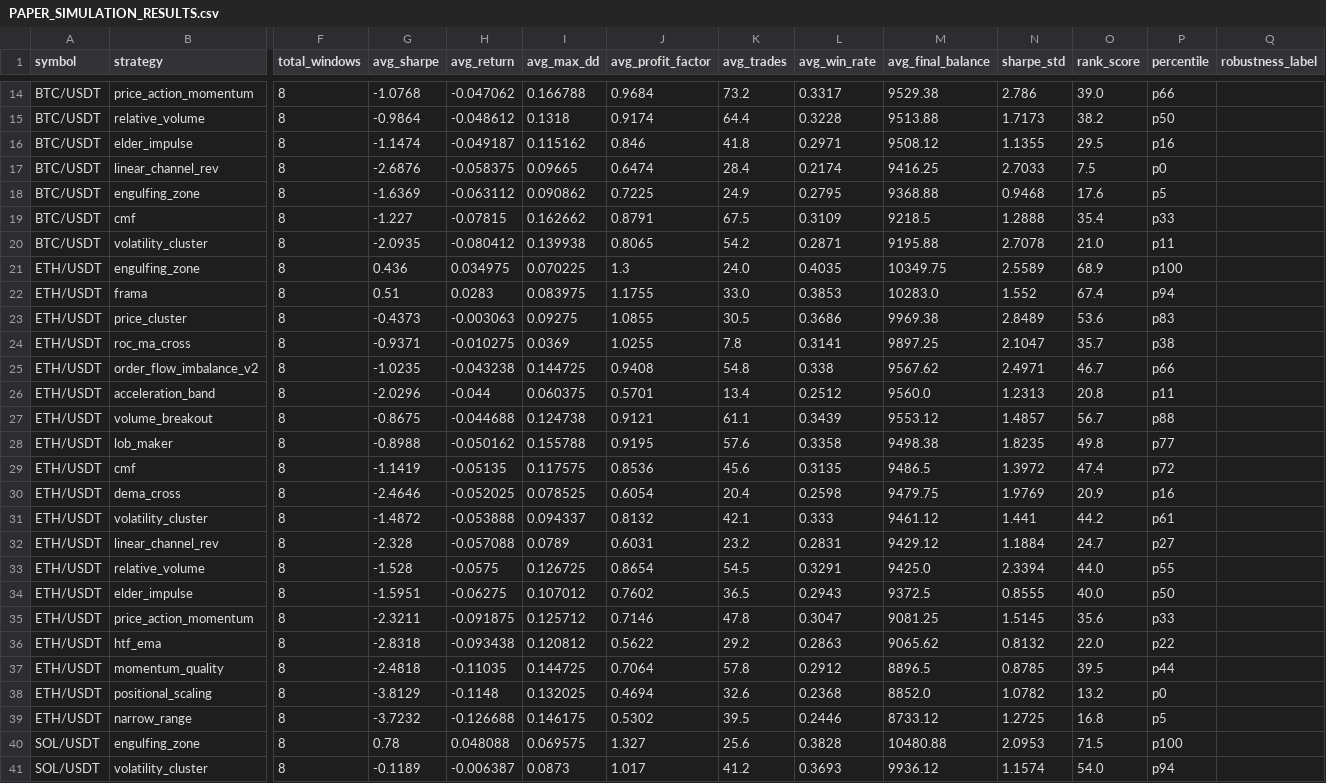
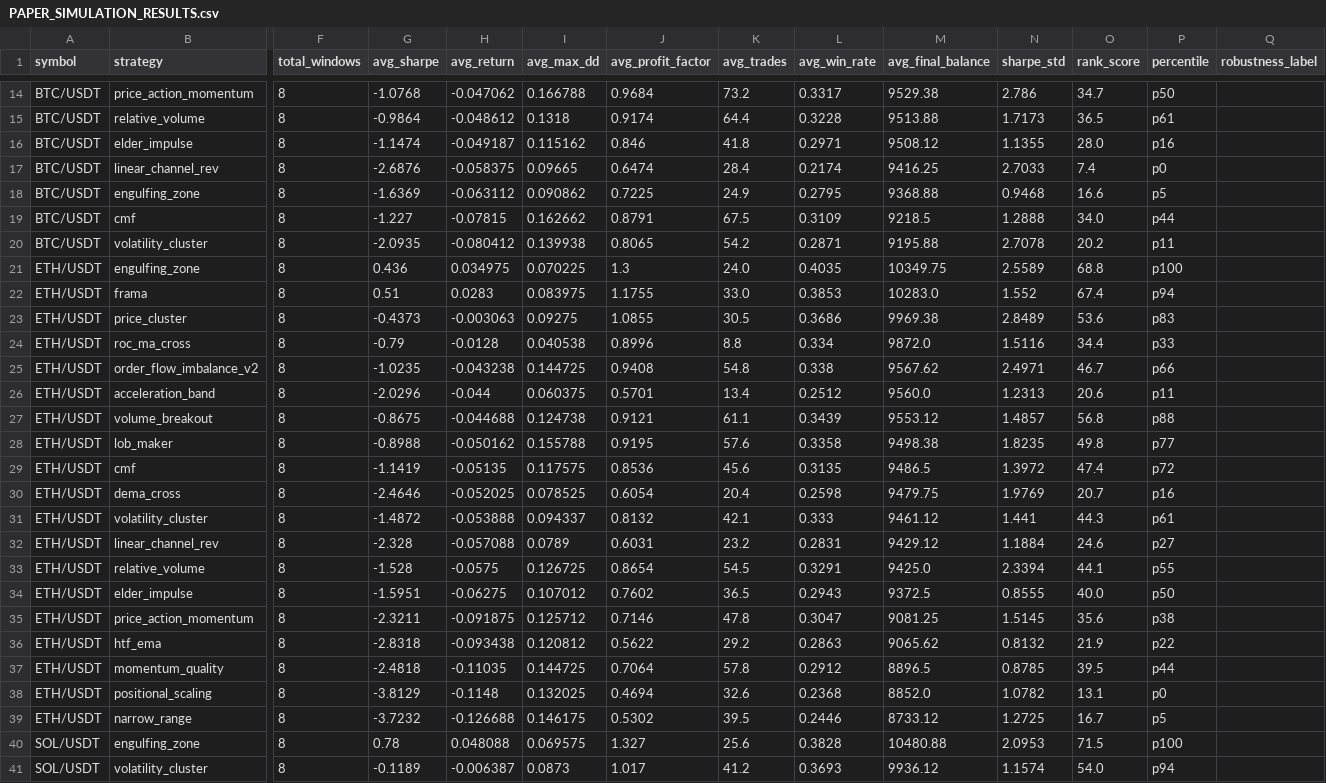
Before and after one commit to tjgus108/Trading, a CSV file: .claude-state/PAPER_SIMULATION_RESULTS.csv, drawn as a sheet; only a part is shown, gaps mark what is left out; the diff covers the shown part only; the diff names each change by its address in the sheet, - before the commit and + after, or states it on an @@ line.

```diff
--- a/.claude-state/PAPER_SIMULATION_RESULTS.csv
+++ b/.claude-state/PAPER_SIMULATION_RESULTS.csv
-O14 (rank_score): 39.0
+O14 (rank_score): 34.7
-P14 (percentile): p66
+P14 (percentile): p50
-O15 (rank_score): 38.2
+O15 (rank_score): 36.5
-P15 (percentile): p50
+P15 (percentile): p61
-O16 (rank_score): 29.5
+O16 (rank_score): 28.0
-O17 (rank_score): 7.5
+O17 (rank_score): 7.4
-O18 (rank_score): 17.6
+O18 (rank_score): 16.6
-O19 (rank_score): 35.4
+O19 (rank_score): 34.0
-P19 (percentile): p33
+P19 (percentile): p44
-O20 (rank_score): 21.0
+O20 (rank_score): 20.2
-O21 (rank_score): 68.9
+O21 (rank_score): 68.8
-G24 (avg_sharpe): -0.9371
+G24 (avg_sharpe): -0.79
-H24 (avg_return): -0.010275
+H24 (avg_return): -0.0128
-I24 (avg_max_dd): 0.0369
+I24 (avg_max_dd): 0.040538
-J24 (avg_profit_factor): 1.0255
+J24 (avg_profit_factor): 0.8996
-K24 (avg_trades): 7.8
+K24 (avg_trades): 8.8
-L24 (avg_win_rate): 0.3141
+L24 (avg_win_rate): 0.334
-M24 (avg_final_balance): 9897.25
+M24 (avg_final_balance): 9872.0
-N24 (sharpe_std): 2.1047
+N24 (sharpe_std): 1.5116
-O24 (rank_score): 35.7
+O24 (rank_score): 34.4
-P24 (percentile): p38
+P24 (percentile): p33
-O26 (rank_score): 20.8
+O26 (rank_score): 20.6
-O27 (rank_score): 56.7
+O27 (rank_score): 56.8
-O30 (rank_score): 20.9
+O30 (rank_score): 20.7
-O31 (rank_score): 44.2
+O31 (rank_score): 44.3
-O32 (rank_score): 24.7
+O32 (rank_score): 24.6
-O33 (rank_score): 44.0
+O33 (rank_score): 44.1
-P35 (percentile): p33
+P35 (percentile): p38
-O36 (rank_score): 22.0
+O36 (rank_score): 21.9
-O38 (rank_score): 13.2
+O38 (rank_score): 13.1
-O39 (rank_score): 16.8
+O39 (rank_score): 16.7
```
Also changed, not shown: 44 edited cells elsewhere in this file, 6 other files.
